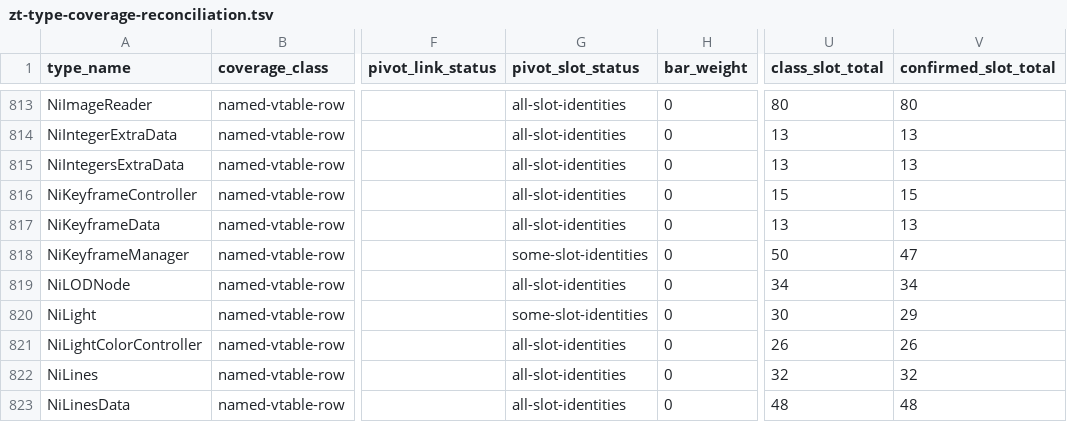
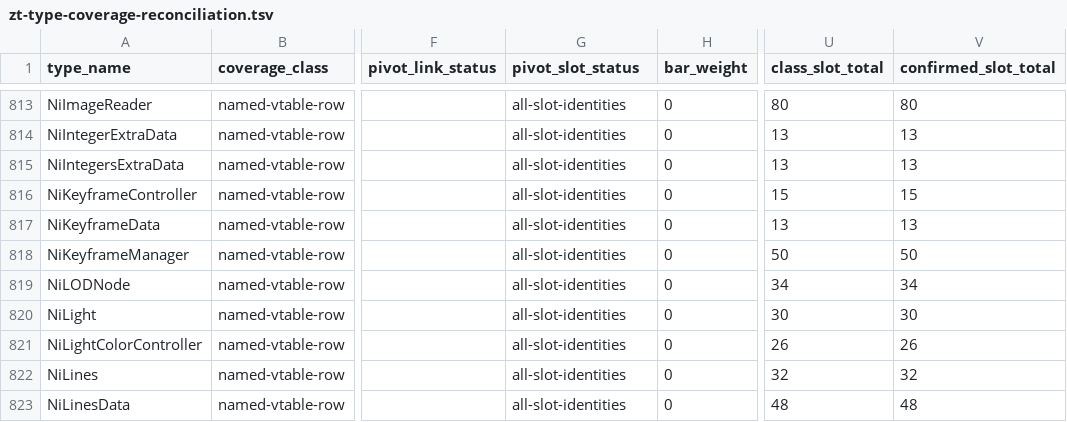
Before and after one commit to overyonder/over-yonder.tech, a TSV file: openzt2/zt-type-coverage-reconciliation.tsv, drawn as a sheet; only a part is shown, gaps mark what is left out; the diff covers the shown part only; the diff names each change by its address in the sheet, - before the commit and + after, or states it on an @@ line.

```diff
--- a/openzt2/zt-type-coverage-reconciliation.tsv
+++ b/openzt2/zt-type-coverage-reconciliation.tsv
-G818 (pivot_slot_status): some-slot-identities
+G818 (pivot_slot_status): all-slot-identities
-V818 (confirmed_slot_total): 47
+V818 (confirmed_slot_total): 50
-G820 (pivot_slot_status): some-slot-identities
+G820 (pivot_slot_status): all-slot-identities
-V820 (confirmed_slot_total): 29
+V820 (confirmed_slot_total): 30
```
Also changed, not shown: 84 edited cells elsewhere in this file, 3 other files.
